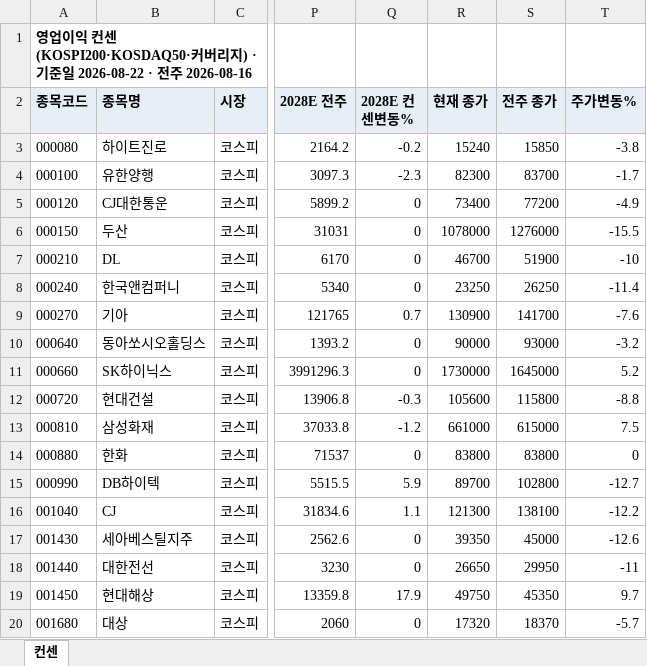
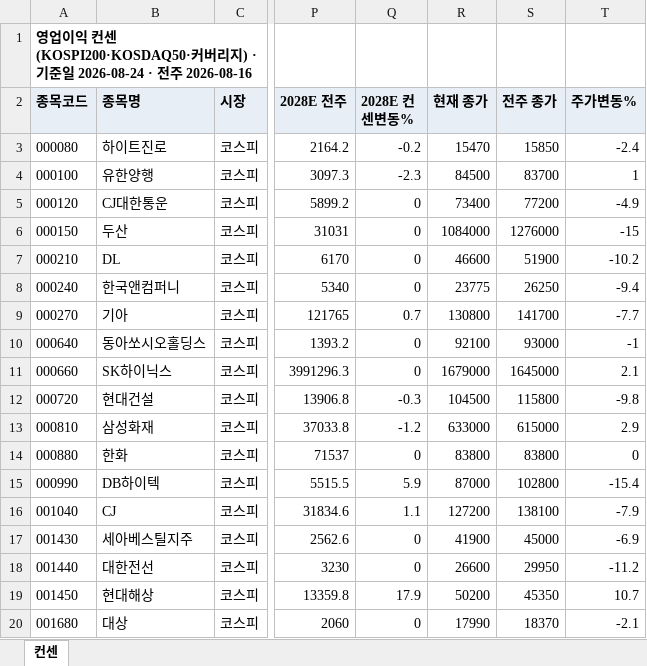
Before and after one commit to gschoie/GS-DB2, an Excel workbook: telegram_research_dashboard/static/consensus_full.xlsx, sheet 컨센, drawn as a sheet; only a part is shown, gaps mark what is left out; values as stored, in another font and other column widths than the file's, no borders; the diff covers the shown part only; the diff names each change by its address in the sheet, - before the commit and + after, or states it on an @@ line.

```diff
--- a/telegram_research_dashboard/static/consensus_full.xlsx (sheet 컨센)
+++ b/telegram_research_dashboard/static/consensus_full.xlsx (sheet 컨센)
-A1 (종목코드): …일 2026-08-22 · 전…
+A1 (종목코드): …일 2026-08-24 · 전…
-R3 (현재 종가): 15240
+R3 (현재 종가): 15470
-T3 (주가변동%): -3.8
+T3 (주가변동%): -2.4
-R4 (현재 종가): 82300
+R4 (현재 종가): 84500
-T4 (주가변동%): -1.7
+T4 (주가변동%): 1
-R6 (현재 종가): 1078000
+R6 (현재 종가): 1084000
-T6 (주가변동%): -15.5
+T6 (주가변동%): -15
-R7 (현재 종가): 46700
+R7 (현재 종가): 46600
-T7 (주가변동%): -10
+T7 (주가변동%): -10.2
-R8 (현재 종가): 23250
+R8 (현재 종가): 23775
-T8 (주가변동%): -11.4
+T8 (주가변동%): -9.4
-R9 (현재 종가): 130900
+R9 (현재 종가): 130800
-T9 (주가변동%): -7.6
+T9 (주가변동%): -7.7
-R10 (현재 종가): 90000
+R10 (현재 종가): 92100
-T10 (주가변동%): -3.2
+T10 (주가변동%): -1
-R11 (현재 종가): 1730000
+R11 (현재 종가): 1679000
-T11 (주가변동%): 5.2
+T11 (주가변동%): 2.1
-R12 (현재 종가): 105600
+R12 (현재 종가): 104500
-T12 (주가변동%): -8.8
+T12 (주가변동%): -9.8
-R13 (현재 종가): 661000
+R13 (현재 종가): 633000
-T13 (주가변동%): 7.5
+T13 (주가변동%): 2.9
-R15 (현재 종가): 89700
+R15 (현재 종가): 87000
-T15 (주가변동%): -12.7
+T15 (주가변동%): -15.4
-R16 (현재 종가): 121300
+R16 (현재 종가): 127200
-T16 (주가변동%): -12.2
+T16 (주가변동%): -7.9
-R17 (현재 종가): 39350
+R17 (현재 종가): 41900
-T17 (주가변동%): -12.6
+T17 (주가변동%): -6.9
-R18 (현재 종가): 26650
+R18 (현재 종가): 26600
-T18 (주가변동%): -11
+T18 (주가변동%): -11.2
-R19 (현재 종가): 49750
+R19 (현재 종가): 50200
-T19 (주가변동%): 9.7
+T19 (주가변동%): 10.7
-R20 (현재 종가): 17320
+R20 (현재 종가): 17990
-T20 (주가변동%): -5.7
+T20 (주가변동%): -2.1
```
Also changed, not shown: 494 edited cells elsewhere in this sheet, 3 other files.
